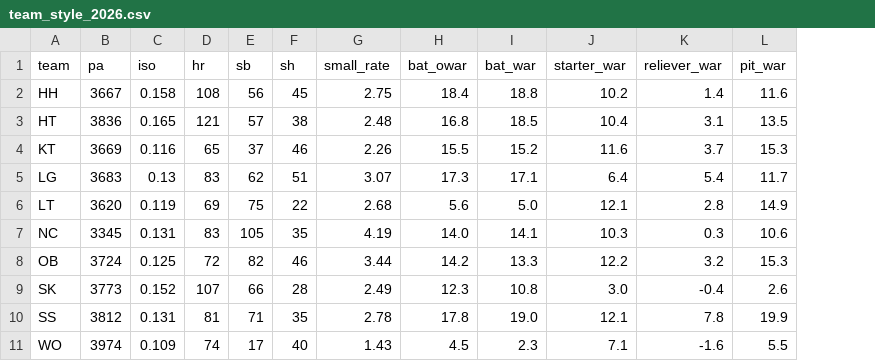
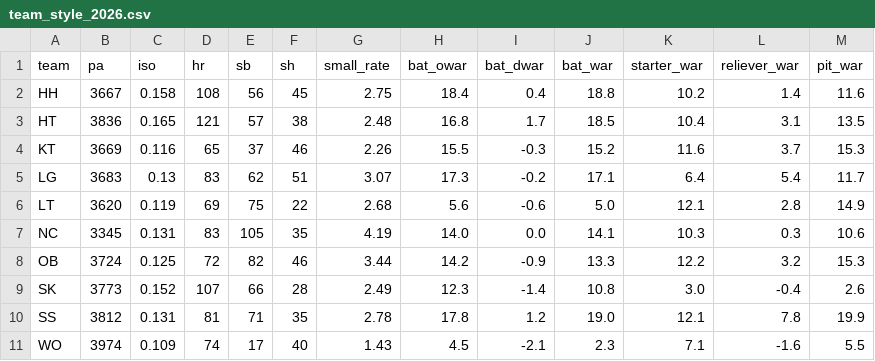
Before and after one commit to WOOJEONGRYEOL/kbo-forecast, a CSV file: data/team_style_2026.csv, drawn as a sheet; the diff names each change by its address in the sheet, - before the commit and + after, or states it on an @@ line.

```diff
--- a/data/team_style_2026.csv
+++ b/data/team_style_2026.csv
+column I (bat_dwar), rows 2-11: 0.4 | 1.7 | -0.3 | -0.2 | -0.6 | 0.0 | -0.9 | -1.4 | 1.2 | -2.1
```
Also changed, not shown: 8 other files.
